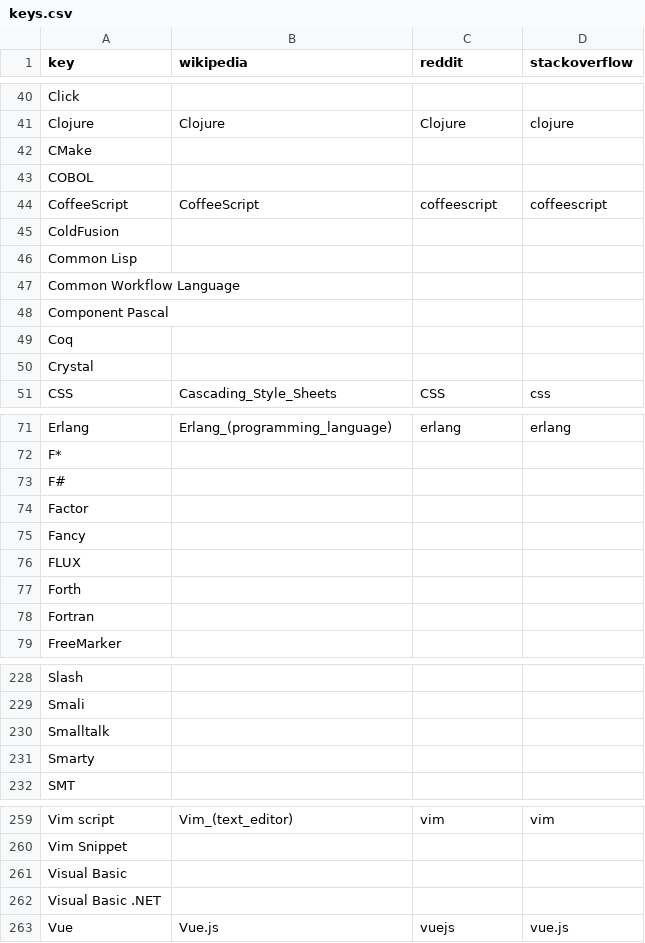
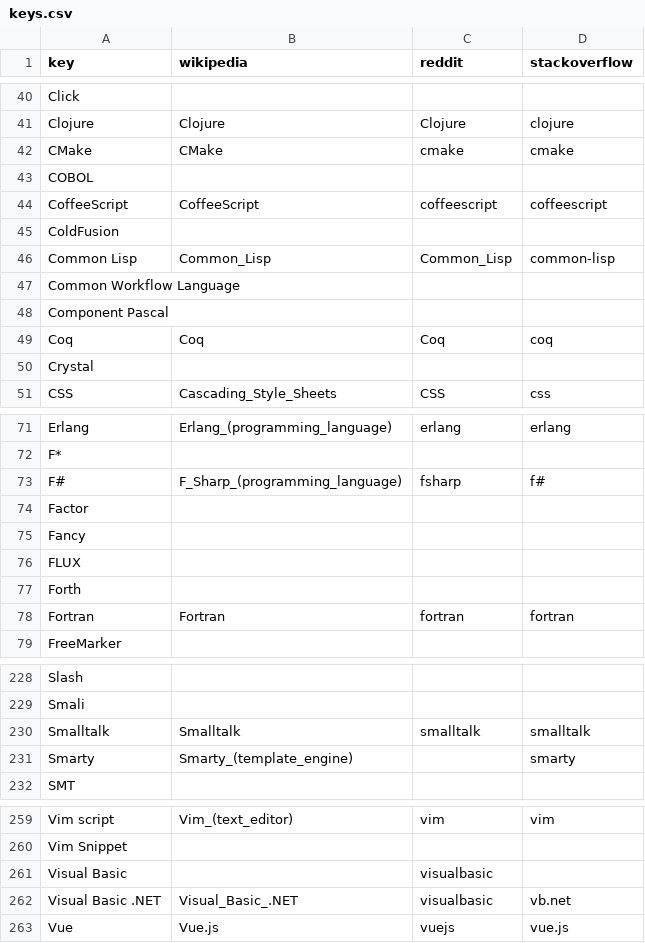
Before and after one commit to tjpalmer/languish, a CSV file: scripts/data/keys.csv, drawn as a sheet; only a part is shown, gaps mark what is left out; the diff covers the shown part only.

```diff
--- a/scripts/data/keys.csv
+++ b/scripts/data/keys.csv
@@ -41,3 +41,3 @@
 "Clojure","Clojure","Clojure","clojure"
-"CMake",,,
+"CMake","CMake","cmake","cmake"
 "COBOL",,,
@@ -45,6 +45,6 @@
 "ColdFusion",,,
-"Common Lisp",,,
+"Common Lisp","Common_Lisp","Common_Lisp","common-lisp"
 "Common Workflow Language",,,
 "Component Pascal",,,
-"Coq",,,
+"Coq","Coq","Coq","coq"
 "Crystal",,,
@@ -72,3 +72,3 @@
 "F*",,,
-"F#",,,
+"F#","F_Sharp_(programming_language)","fsharp","f#"
 "Factor",,,
@@ -77,3 +77,3 @@
 "Forth",,,
-"Fortran",,,
+"Fortran","Fortran","fortran","fortran"
 "FreeMarker",,,
@@ -229,4 +229,4 @@
 "Smali",,,
-"Smalltalk",,,
-"Smarty",,,
+"Smalltalk","Smalltalk","smalltalk","smalltalk"
+"Smarty","Smarty_(template_engine)","","smarty"
 "SMT",,,
@@ -260,4 +260,4 @@
 "Vim Snippet",,,
-"Visual Basic",,,
-"Visual Basic .NET",,,
+"Visual Basic",,"visualbasic",
+"Visual Basic .NET","Visual_Basic_.NET","visualbasic","vb.net"
 "Vue","Vue.js","vuejs","vue.js"
```
Also changed, not shown: 33 edited cells elsewhere in this file.
